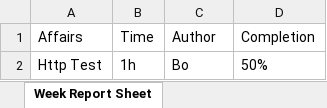
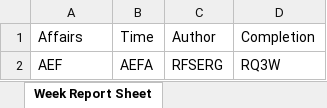
Before and after one commit to zbw322092/Week-Report-Example-Files-Repo, an Excel workbook: BowenWeekReport20170507.xlsx, sheet Week Report Sheet, drawn as a sheet; values as stored, in another font and other column widths than the file's, no borders; removed rows and columns are numbered as before the commit, all else as after; the diff names each change by its address in the sheet, - before the commit and + after, or states it on an @@ line.

Commit message:
Week Report

```diff
--- a/BowenWeekReport20170507.xlsx (sheet Week Report Sheet)
+++ b/BowenWeekReport20170507.xlsx (sheet Week Report Sheet)
-row 2: Http Test | 1h | Bo | 50%
+row 2: AEF | AEFA | RFSERG | RQ3W
```
